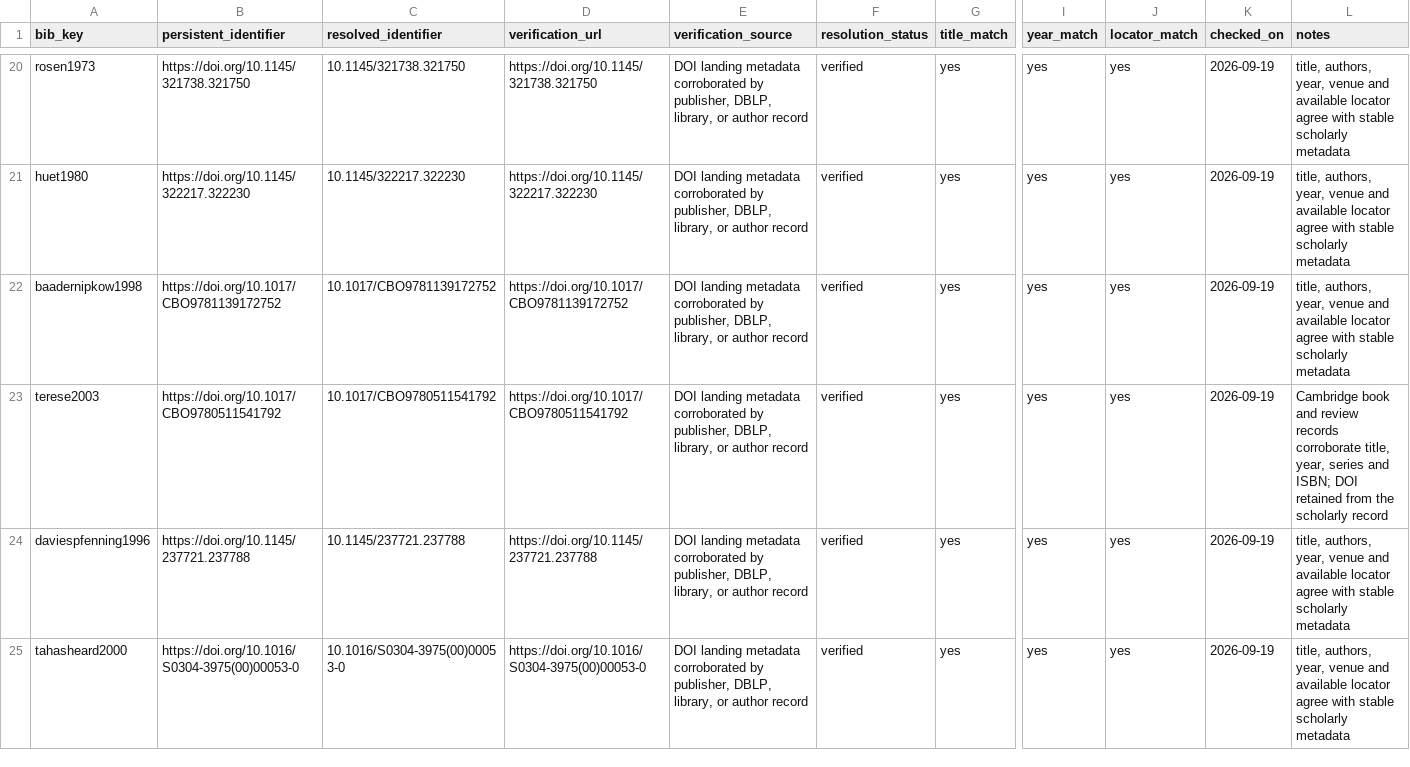
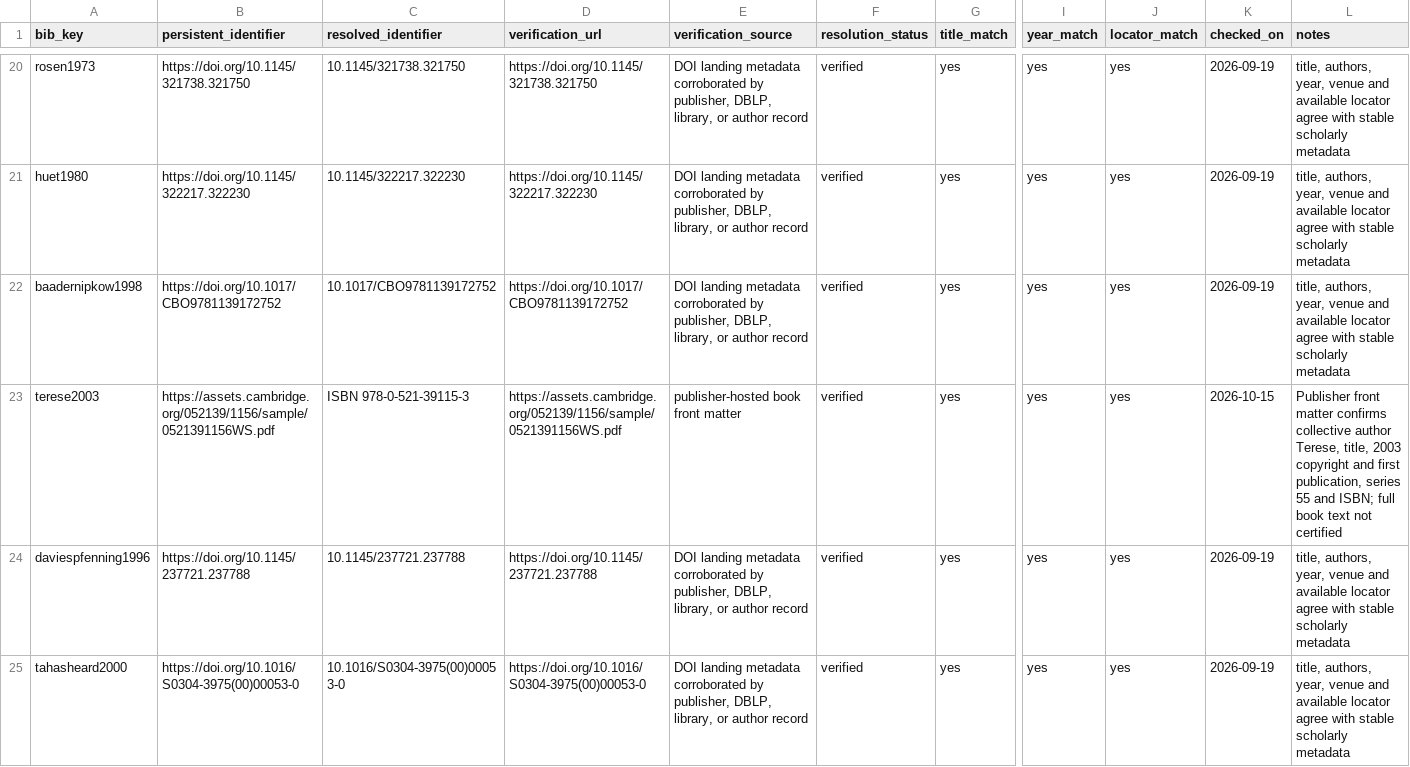
Before and after one commit to Haoyi-Zhang/StageConfluence-code, a CSV file: literature/identifier-audit.csv, drawn as a sheet; only a part is shown, gaps mark what is left out; the diff names each change by its address in the sheet, - before the commit and + after, or states it on an @@ line.

Commit message:
Align cited-source records and proof-domain documentation

```diff
--- a/literature/identifier-audit.csv
+++ b/literature/identifier-audit.csv
-B23 (persistent_identifier): https://doi.org/10.1017/CBO9780511541792
+B23 (persistent_identifier): https://assets.cambridge.org/052139/1156/sample/0521391156WS.pdf
-C23 (resolved_identifier): 10.1017/CBO9780511541792
+C23 (resolved_identifier): ISBN 978-0-521-39115-3
-D23 (verification_url): https://doi.org/10.1017/CBO9780511541792
+D23 (verification_url): https://assets.cambridge.org/052139/1156/sample/0521391156WS.pdf
-E23 (verification_source): DOI landing metadata corroborated by publisher, DBLP, library, or author record
+E23 (verification_source): publisher-hosted book front matter
-K23 (checked_on): 2026-09-19
+K23 (checked_on): 2026-10-15
-L23 (notes): Cambridge book and review records corroborate title, year, series and ISBN; DOI retained from the scholarly record
+L23 (notes): Publisher front matter confirms collective author Terese, title, 2003 copyright and first publication, series 55 and ISBN; full book text not certified
```
Also changed, not shown: literature/reference-audit.csv.
